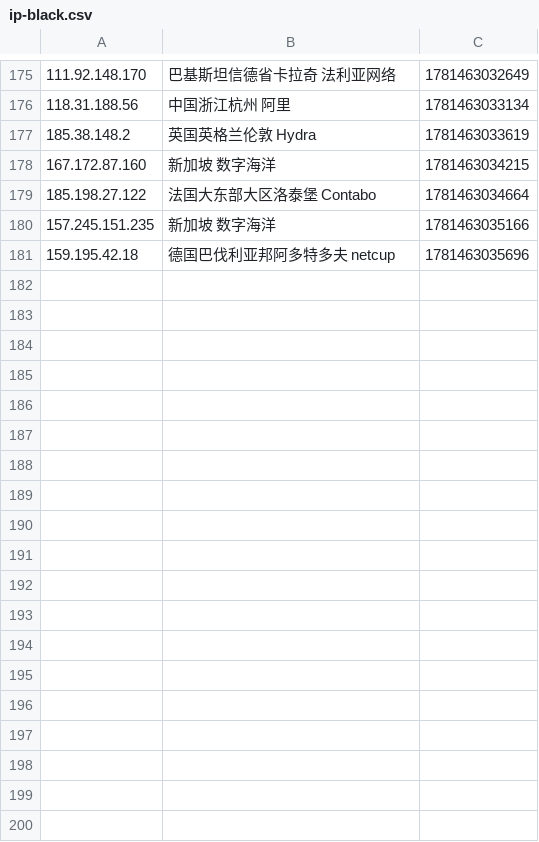
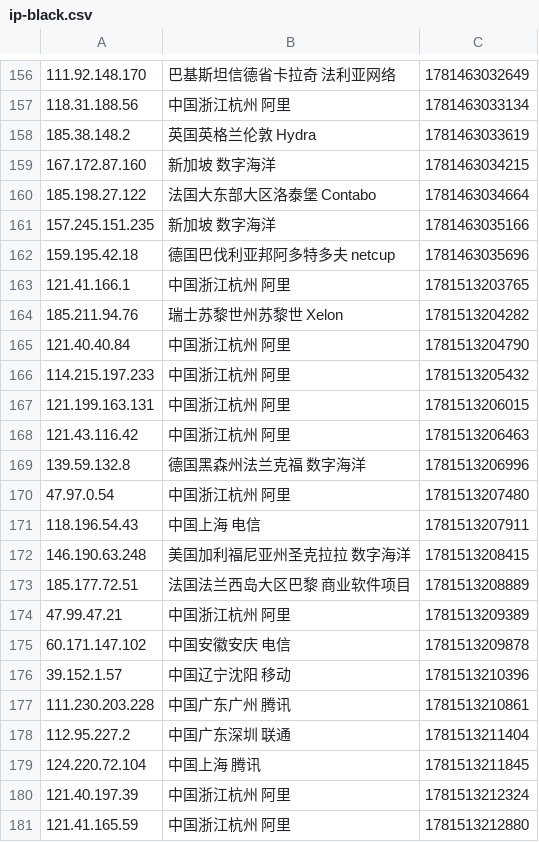
Before and after one commit to 4yop/4yop.github.io, a CSV file: data/ip-black/ip-black.csv, drawn as a sheet; only a part is shown, gaps mark what is left out; the diff covers the shown part only.

```diff
--- a/data/ip-black/ip-black.csv
+++ b/data/ip-black/ip-black.csv
@@ -181 +162,20 @@
 159.195.42.18,德国巴伐利亚邦阿多特多夫 netcup,1781463035696
+121.41.166.1,中国浙江杭州 阿里,1781513203765
+185.211.94.76,瑞士苏黎世州苏黎世 Xelon,1781513204282
+121.40.40.84,中国浙江杭州 阿里,1781513204790
+114.215.197.233,中国浙江杭州 阿里,1781513205432
+121.199.163.131,中国浙江杭州 阿里,1781513206015
+121.43.116.42,中国浙江杭州 阿里,1781513206463
+139.59.132.8,德国黑森州法兰克福 数字海洋,1781513206996
+47.97.0.54,中国浙江杭州 阿里,1781513207480
+118.196.54.43,中国上海 电信,1781513207911
+146.190.63.248,美国加利福尼亚州圣克拉拉 数字海洋,1781513208415
+185.177.72.51,法国法兰西岛大区巴黎 商业软件项目,1781513208889
+47.99.47.21,中国浙江杭州 阿里,1781513209389
+60.171.147.102,中国安徽安庆 电信,1781513209878
+39.152.1.57,中国辽宁沈阳 移动,1781513210396
+111.230.203.228,中国广东广州 腾讯,1781513210861
+112.95.227.2,中国广东深圳 联通,1781513211404
+124.220.72.104,中国上海 腾讯,1781513211845
+121.40.197.39,中国浙江杭州 阿里,1781513212324
+121.41.165.59,中国浙江杭州 阿里,1781513212880
```
Also changed, not shown: 19 removed rows elsewhere in this file, 7 other files.
